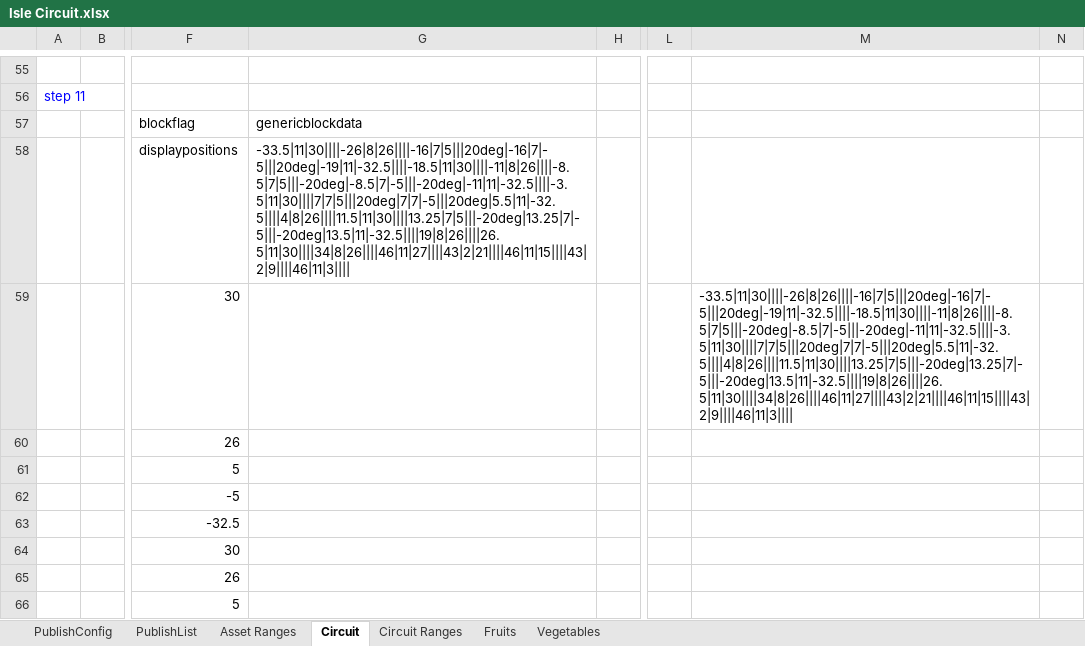
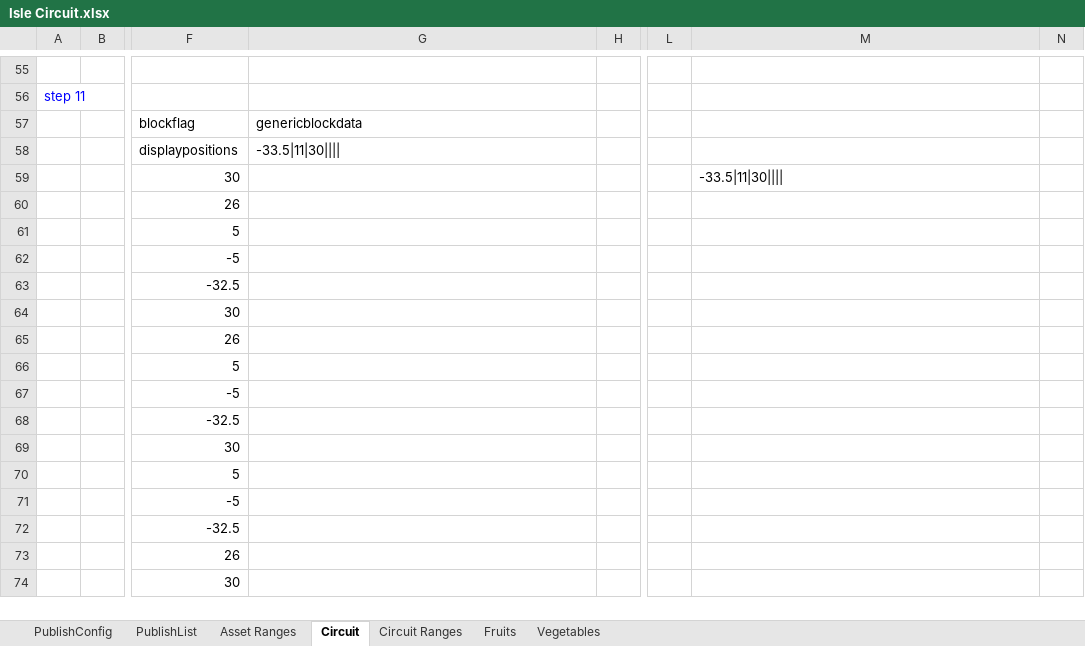
Before and after one commit to HuskerSam/sb, an Excel workbook: sheets/Isle Circuit.xlsx, sheet Circuit, drawn as a sheet; only a part is shown, gaps mark what is left out; the shorter side is filled out with more unchanged rows; values as stored, in another font and other column widths than the file's, no borders; charts and pictures not drawn; the diff names each change by its address in the sheet, - before the commit and + after, or states it on an @@ line.

```diff
--- a/sheets/Isle Circuit.xlsx (sheet Circuit)
+++ b/sheets/Isle Circuit.xlsx (sheet Circuit)
-G58: -33.5|11|30||||-26|8|26||||-16|7|5|||20deg|-16|7|-5|||20deg|-19|11|-32.5||||-18.5|11|30||||-11|8|26||||-8.5|7|5|||-20deg|-8.5|7|-5|||-20deg|-11|11|-32.5||||-3.5|11|30||||7|7|5|||20deg|7|7|-5|||20deg|5.5|11|-32.5||||4|8|26||||11.5|11|30||||13.25|7|5|||-20deg|13.25|7|-5|||-20deg|13.5|11|-32.5||||19|8|26||||26.5|11|30||||34|8|26||||46|11|27||||43|2|21||||46|11|15||||43|2|9||||46|11|3||||
+G58: -33.5|11|30||||
-M59: -33.5|11|30||||-26|8|26||||-16|7|5|||20deg|-16|7|-5|||20deg|-19|11|-32.5||||-18.5|11|30||||-11|8|26||||-8.5|7|5|||-20deg|-8.5|7|-5|||-20deg|-11|11|-32.5||||-3.5|11|30||||7|7|5|||20deg|7|7|-5|||20deg|5.5|11|-32.5||||4|8|26||||11.5|11|30||||13.25|7|5|||-20deg|13.25|7|-5|||-20deg|13.5|11|-32.5||||19|8|26||||26.5|11|30||||34|8|26||||46|11|27||||43|2|21||||46|11|15||||43|2|9||||46|11|3||||
+M59: -33.5|11|30||||
```
Also changed, not shown: sheet Circuit Ranges, sheet Asset Ranges, sheet PublishList, formulas that keep their value, charts or pictures, sheets/Assets Repo.xlsm, 1 other file.
